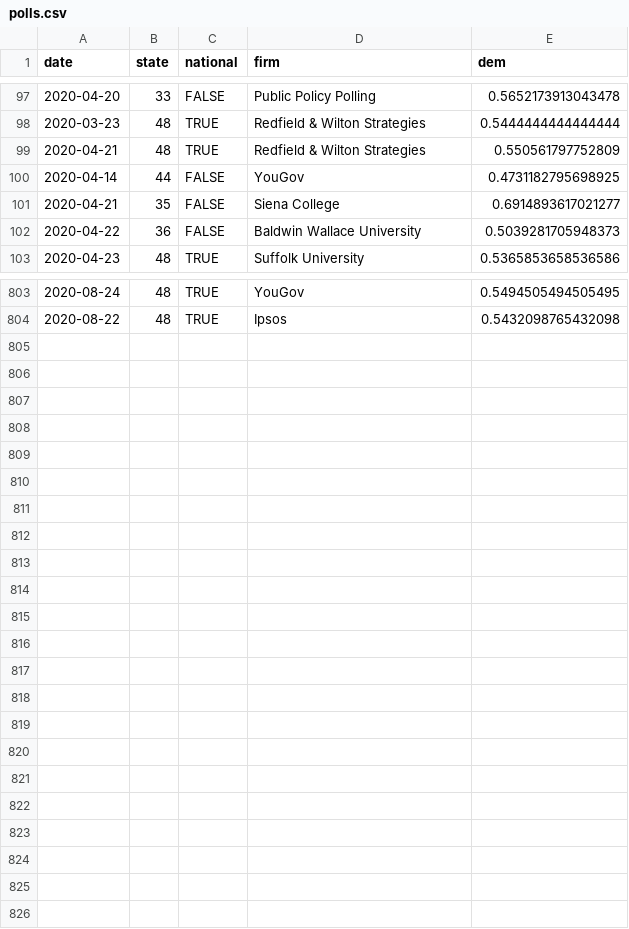
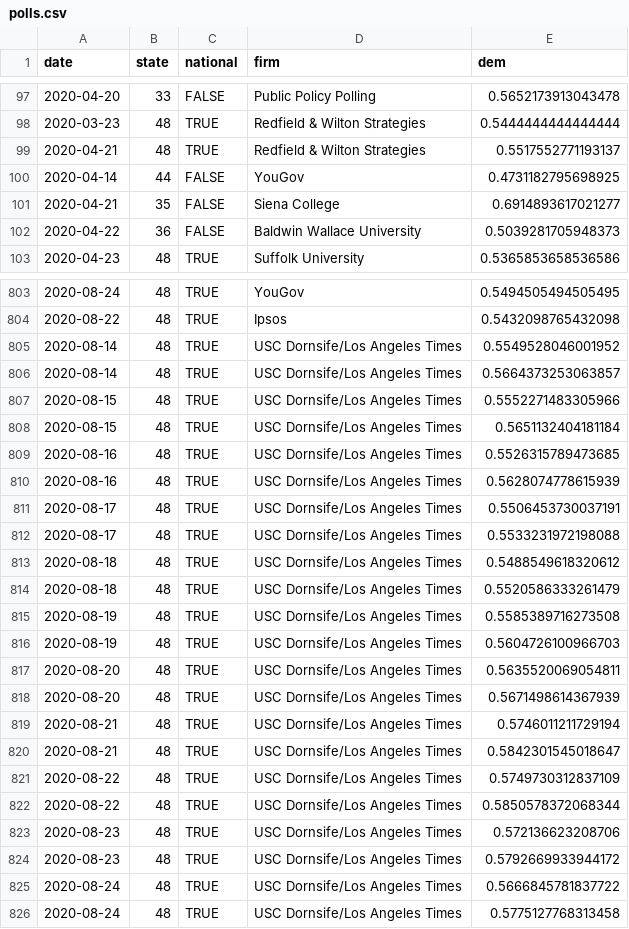
Before and after one commit to CoryMcCartan/president, a CSV file: docs/polls.csv, drawn as a sheet; only a part is shown, gaps mark what is left out; the diff covers the shown part only.

```diff
--- a/docs/polls.csv
+++ b/docs/polls.csv
@@ -98,3 +98,3 @@ date,state,national,firm,dem
 2020-03-23,48,TRUE,Redfield & Wilton Strategies,0.5444444444444444
-2020-04-21,48,TRUE,Redfield & Wilton Strategies,0.550561797752809
+2020-04-21,48,TRUE,Redfield & Wilton Strategies,0.5517552771193137
 2020-04-14,44,FALSE,YouGov,0.4731182795698925
@@ -804 +804,23 @@ date,state,national,firm,dem
 2020-08-22,48,TRUE,Ipsos,0.5432098765432098
+2020-08-14,48,TRUE,USC Dornsife/Los Angeles Times,0.5549528046001952
+2020-08-14,48,TRUE,USC Dornsife/Los Angeles Times,0.5664373253063857
+2020-08-15,48,TRUE,USC Dornsife/Los Angeles Times,0.5552271483305966
+2020-08-15,48,TRUE,USC Dornsife/Los Angeles Times,0.5651132404181184
+2020-08-16,48,TRUE,USC Dornsife/Los Angeles Times,0.5526315789473685
+2020-08-16,48,TRUE,USC Dornsife/Los Angeles Times,0.5628074778615939
+2020-08-17,48,TRUE,USC Dornsife/Los Angeles Times,0.5506453730037191
+2020-08-17,48,TRUE,USC Dornsife/Los Angeles Times,0.5533231972198088
+2020-08-18,48,TRUE,USC Dornsife/Los Angeles Times,0.5488549618320612
+2020-08-18,48,TRUE,USC Dornsife/Los Angeles Times,0.5520586333261479
+2020-08-19,48,TRUE,USC Dornsife/Los Angeles Times,0.5585389716273508
+2020-08-19,48,TRUE,USC Dornsife/Los Angeles Times,0.5604726100966703
+2020-08-20,48,TRUE,USC Dornsife/Los Angeles Times,0.5635520069054811
+2020-08-20,48,TRUE,USC Dornsife/Los Angeles Times,0.5671498614367939
+2020-08-21,48,TRUE,USC Dornsife/Los Angeles Times,0.5746011211729194
+2020-08-21,48,TRUE,USC Dornsife/Los Angeles Times,0.5842301545018647
+2020-08-22,48,TRUE,USC Dornsife/Los Angeles Times,0.5749730312837109
+2020-08-22,48,TRUE,USC Dornsife/Los Angeles Times,0.5850578372068344
+2020-08-23,48,TRUE,USC Dornsife/Los Angeles Times,0.572136623208706
+2020-08-23,48,TRUE,USC Dornsife/Los Angeles Times,0.5792669933944172
+2020-08-24,48,TRUE,USC Dornsife/Los Angeles Times,0.5666845781837722
+2020-08-24,48,TRUE,USC Dornsife/Los Angeles Times,0.5775127768313458
```
Also changed, not shown: 1 edited cell elsewhere in this file, docs/history.csv, docs/state_history.csv, 2 other files.
